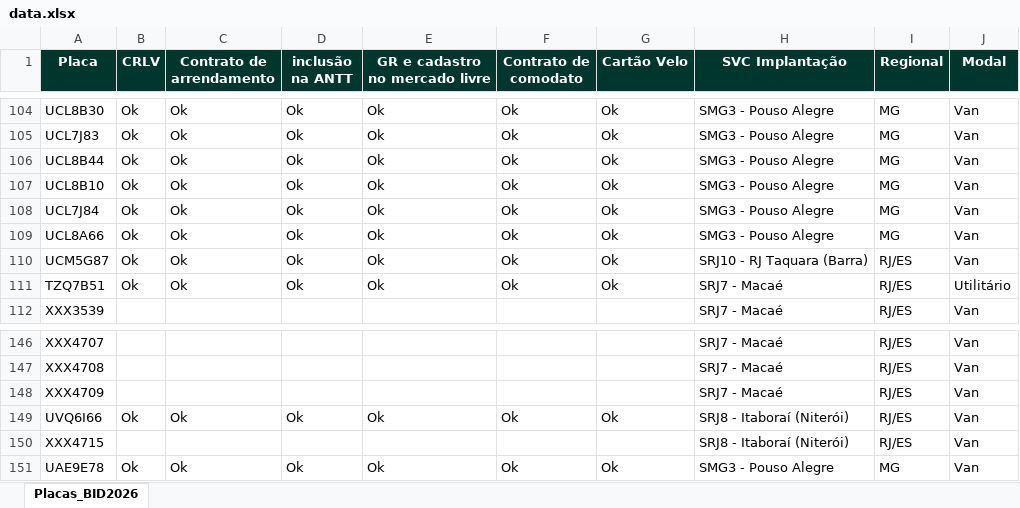
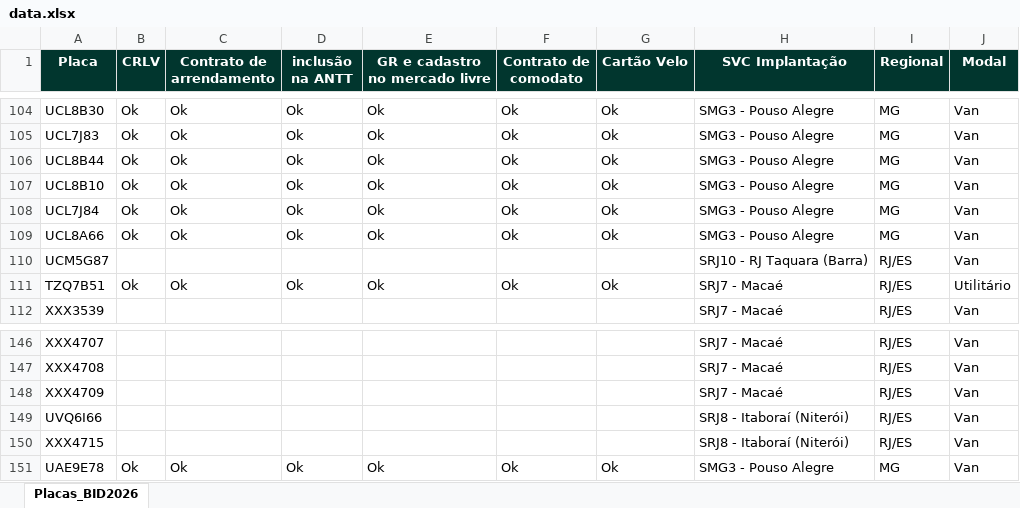
Before and after one commit to FrotaDeluna/BID2026, an Excel workbook: data.xlsx, sheet Placas_BID2026, drawn as a sheet; only a part is shown, gaps mark what is left out; values as stored, in another font and other column widths than the file's, no borders; the diff covers the shown part only; the diff names each change by its address in the sheet, - before the commit and + after, or states it on an @@ line.

```diff
--- a/data.xlsx (sheet Placas_BID2026)
+++ b/data.xlsx (sheet Placas_BID2026)
-B110 (CRLV): Ok
+B110 (CRLV): (empty)
-C110 (Contrato de arrendamento): Ok
+C110 (Contrato de arrendamento): (empty)
-D110 (inclusão na ANTT): Ok
+D110 (inclusão na ANTT): (empty)
-E110 (GR e cadastro no mercado livre): Ok
+E110 (GR e cadastro no mercado livre): (empty)
-F110 (Contrato de comodato): Ok
+F110 (Contrato de comodato): (empty)
-G110 (Cartão Velo): Ok
+G110 (Cartão Velo): (empty)
-B149 (CRLV): Ok
+B149 (CRLV): (empty)
-C149 (Contrato de arrendamento): Ok
+C149 (Contrato de arrendamento): (empty)
-D149 (inclusão na ANTT): Ok
+D149 (inclusão na ANTT): (empty)
-E149 (GR e cadastro no mercado livre): Ok
+E149 (GR e cadastro no mercado livre): (empty)
-F149 (Contrato de comodato): Ok
+F149 (Contrato de comodato): (empty)
-G149 (Cartão Velo): Ok
+G149 (Cartão Velo): (empty)
```
Also changed, not shown: 66 edited cells elsewhere in this sheet.
